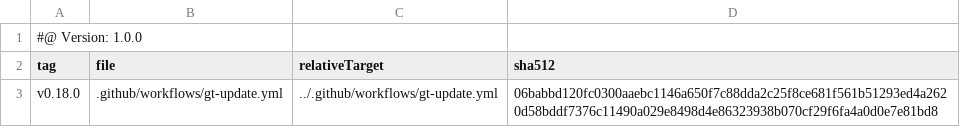
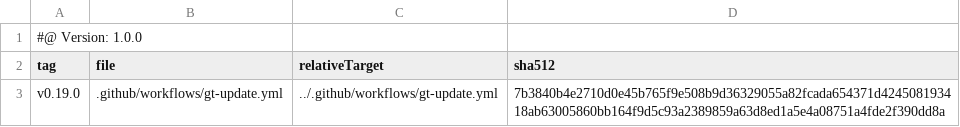
Before and after one commit to tegonal/github-commons, a TSV file: .gt/remotes/gt/pulled.tsv, drawn as a sheet.

```diff
--- a/.gt/remotes/gt/pulled.tsv
+++ b/.gt/remotes/gt/pulled.tsv
@@ -2,2 +2,2 @@
 tag	file	relativeTarget	sha512
-v0.18.0	.github/workflows/gt-update.yml	../.github/workflows/gt-update.yml	06babbd120fc0300aaebc1146a650f7c88dda2c25f8ce681f561b51293ed4a2620d58bddf7376c11490a029e8498d4e86323938b070cf29f6fa4a0d0e7e81bd8
+v0.19.0	.github/workflows/gt-update.yml	../.github/workflows/gt-update.yml	7b3840b4e2710d0e45b765f9e508b9d36329055a82fcada654371d424508193418ab63005860bb164f9d5c93a2389859a63d8ed1a5e4a08751a4fde2f390dd8a
```
Also changed, not shown: 1 other file.
